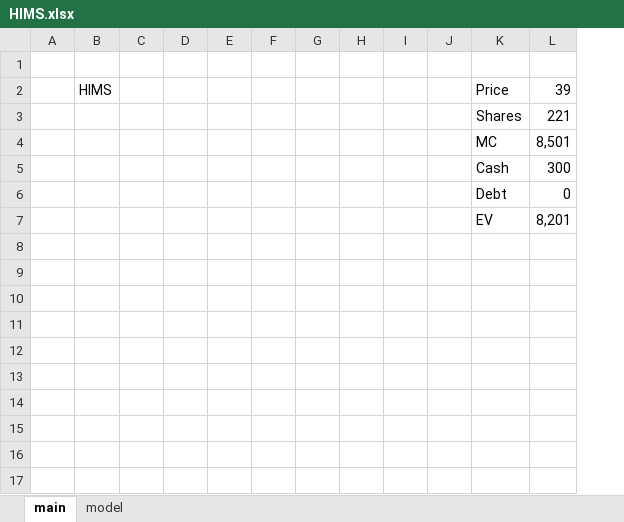
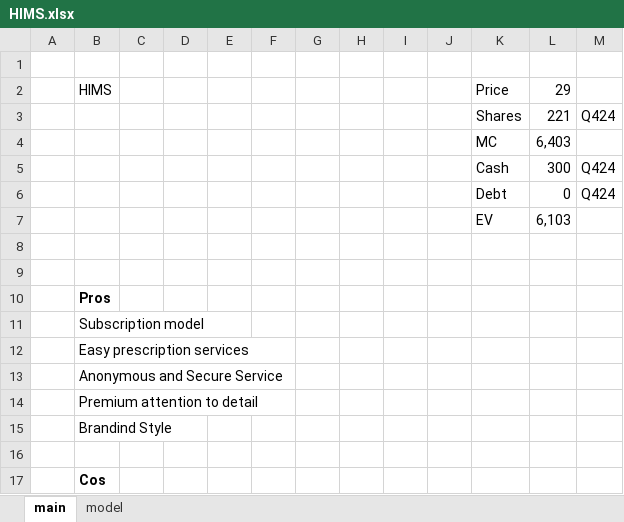
Before and after one commit to SBClemente/Finance, an Excel workbook: Stocks/HIMS.xlsx, sheet main, drawn as a sheet; values as stored, in another font and other column widths than the file's, no borders; addresses are those after the commit; the diff names each change by its address in the sheet, - before the commit and + after, or states it on an @@ line.

```diff
--- a/Stocks/HIMS.xlsx (sheet main)
+++ b/Stocks/HIMS.xlsx (sheet main)
+column M, rows 3-6: Q424 |  | Q424 | Q424
-L2: 39
+L2: 29
-L4: 8,501
+L4: 6,403
+row 7:  |  |  |  |  |  |  |  |  |  | EV | 6,103
-row 8:  |  |  |  |  |  |  |  |  |  | EV | 8,201
+row 8: (empty)
+row 9: (empty)
+row 10:  | Pros
+row 11:  | Subscription model
+row 12:  | Easy prescription services
+row 13:  | Anonymous and Secure Service
+row 14:  | Premium attention to detail
+row 15:  | Brandind Style
+row 16: (empty)
+row 17:  | Cos
```
Also changed, not shown: sheet model, formulas that keep their value.
